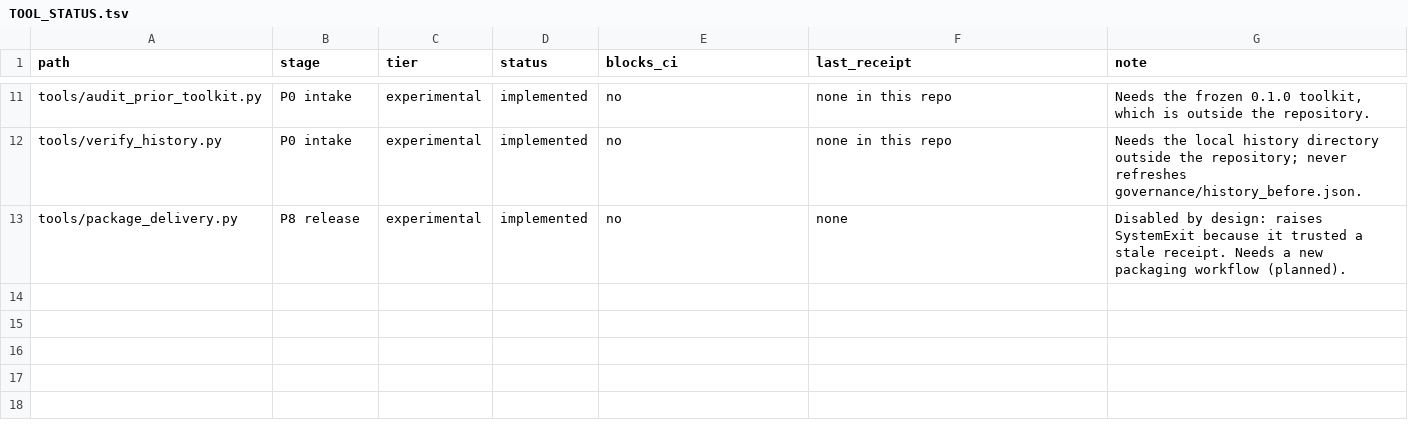
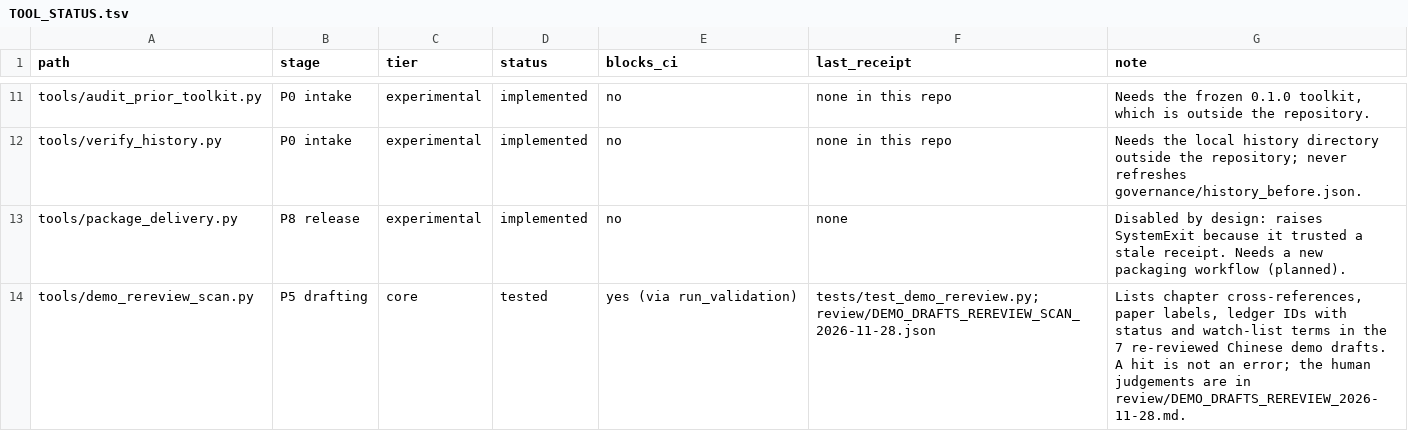
Before and after one commit to Ginple/The_Measures_of_Longevity, a TSV file: docs/TOOL_STATUS.tsv, drawn as a sheet; only a part is shown, gaps mark what is left out; the diff names each change by its address in the sheet, - before the commit and + after, or states it on an @@ line.

```diff
--- a/docs/TOOL_STATUS.tsv
+++ b/docs/TOOL_STATUS.tsv
+row 14: tools/demo_rereview_scan.py | P5 drafting | core | tested | yes (via run_validation) | tests/test_demo_rereview.py; review/DEMO_DRAFTS_REREVIEW_SCAN_2026-11-28.json | Lists chapter cross-references, paper labels, ledger IDs with status and watch-list terms in the 7 re-reviewed Chinese demo drafts. A hit is not an error; the human judgements are in review/DEMO_DRAFTS_REREVIEW_2026-11-28.md.
```
Also changed, not shown: governance/AGENT_CONTRIBUTION_LOG.tsv, 18 other files.
